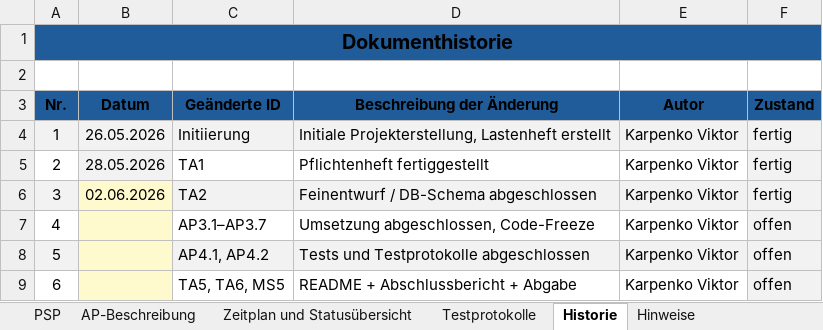
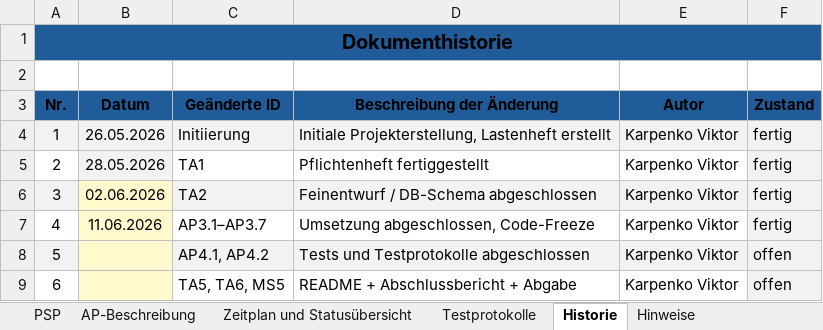
Before and after one commit to karpvicmit/onlineshop, an Excel workbook: docs/PSP_OnlineShop.xlsx, sheet Historie, drawn as a sheet; values as stored, in another font and other column widths than the file's, no borders; the diff names each change by its address in the sheet, - before the commit and + after, or states it on an @@ line.

```diff
--- a/docs/PSP_OnlineShop.xlsx (sheet Historie)
+++ b/docs/PSP_OnlineShop.xlsx (sheet Historie)
-B7 (Datum): (empty)
+B7 (Datum): 11.06.2026
-F7 (Zustand): offen
+F7 (Zustand): fertig
```
Also changed, not shown: sheet AP-Beschreibung, sheet Zeitplan und Statusübersicht, 12 other files.
